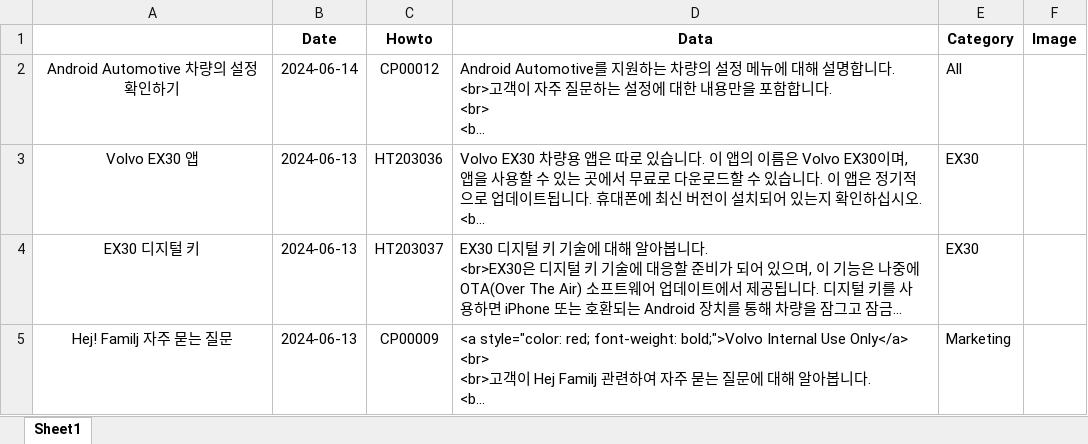
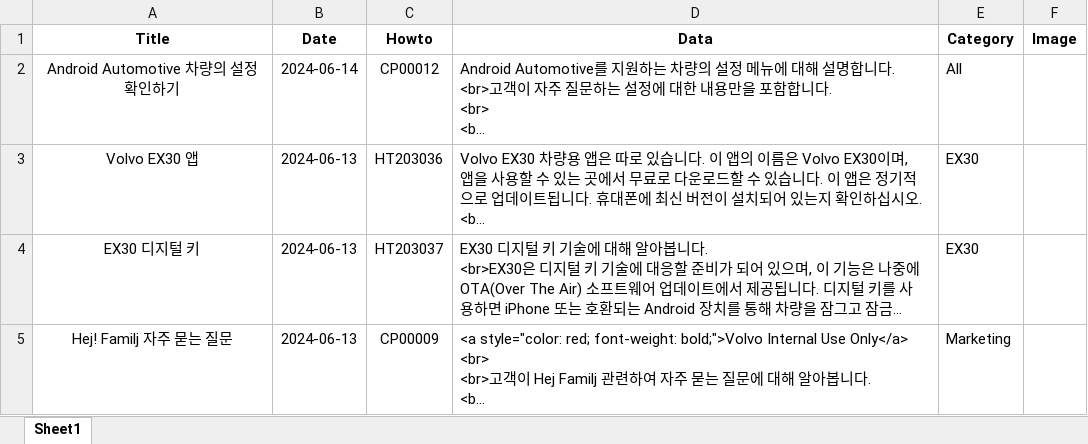
Before and after one commit to hyunos/hyuno.s, an Excel workbook: kbase.xlsx, sheet Sheet1, drawn as a sheet; only a part is shown; long unchanged cells end in …; values as stored, in another font and other column widths than the file's, no borders; the diff names each change by its address in the sheet, - before the commit and + after, or states it on an @@ line.

Commit message:
Add files via upload

```diff
--- a/kbase.xlsx (sheet Sheet1)
+++ b/kbase.xlsx (sheet Sheet1)
-A1: (empty)
+A1: Title
```
